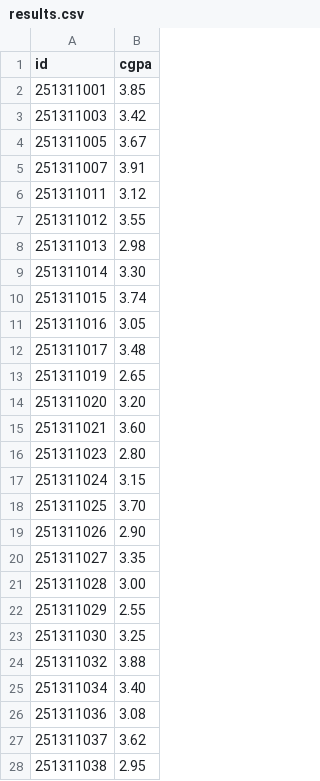
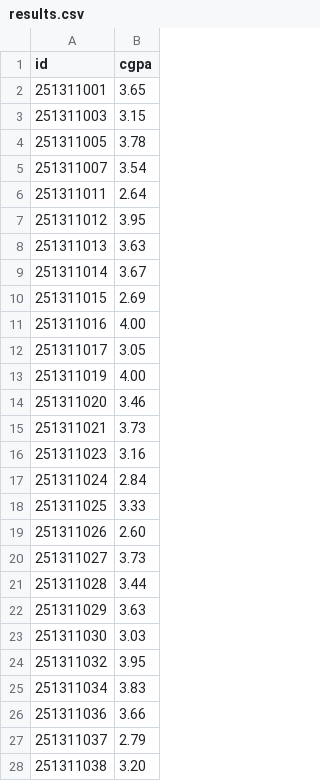
Before and after one commit to Preetthee/campus-managment, a CSV file: data/results.csv, drawn as a sheet; only a part is shown; the diff covers the shown part only.

```diff
--- a/data/results.csv
+++ b/data/results.csv
@@ -1,28 +1,28 @@
 id,cgpa
-251311001,3.85
-251311003,3.42
-251311005,3.67
-251311007,3.91
-251311011,3.12
-251311012,3.55
-251311013,2.98
-251311014,3.30
-251311015,3.74
-251311016,3.05
-251311017,3.48
-251311019,2.65
-251311020,3.20
-251311021,3.60
-251311023,2.80
-251311024,3.15
-251311025,3.70
-251311026,2.90
-251311027,3.35
-251311028,3.00
-251311029,2.55
-251311030,3.25
-251311032,3.88
-251311034,3.40
-251311036,3.08
-251311037,3.62
-251311038,2.95
+251311001,3.65
+251311003,3.15
+251311005,3.78
+251311007,3.54
+251311011,2.64
+251311012,3.95
+251311013,3.63
+251311014,3.67
+251311015,2.69
+251311016,4.00
+251311017,3.05
+251311019,4.00
+251311020,3.46
+251311021,3.73
+251311023,3.16
+251311024,2.84
+251311025,3.33
+251311026,2.60
+251311027,3.73
+251311028,3.44
+251311029,3.63
+251311030,3.03
+251311032,3.95
+251311034,3.83
+251311036,3.66
+251311037,2.79
+251311038,3.20
```
Also changed, not shown: 5 edited cells elsewhere in this file, 6 other files.
